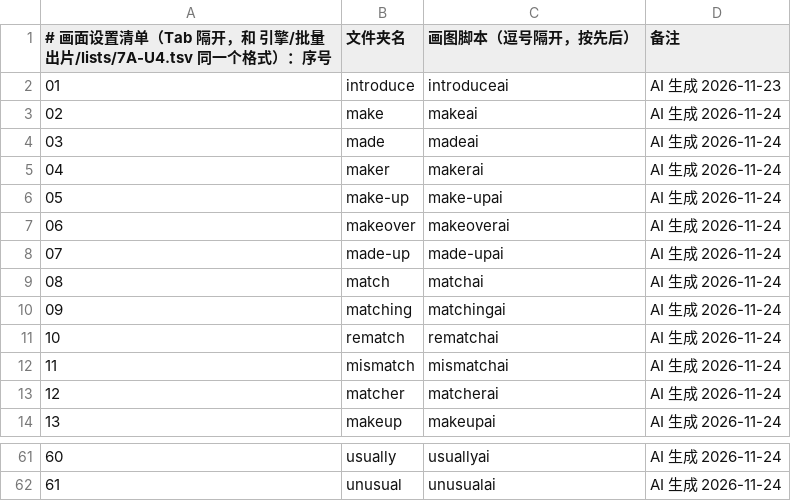
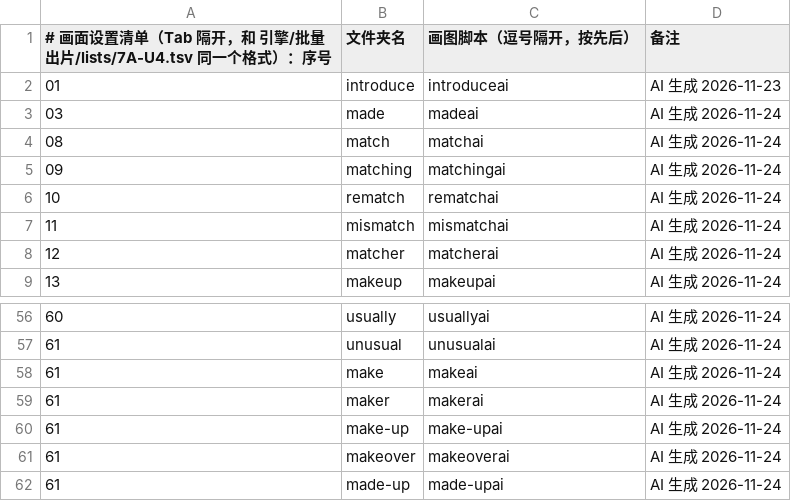
Before and after one commit to Jacklee15333/wordsvideo, a TSV file: 词库/画面设置/清单.tsv, drawn as a sheet; only a part is shown, gaps mark what is left out.

Commit message:
词库：补画面 make、maker、make-up、makeover、made-up（5 个词，网页 AI 改的）

```diff
--- a/词库/画面设置/清单.tsv
+++ b/词库/画面设置/清单.tsv
@@ -2,8 +2,3 @@
 01	introduce	introduceai	AI 生成 2026-11-23
-02	make	makeai	AI 生成 2026-11-24
 03	made	madeai	AI 生成 2026-11-24
-04	maker	makerai	AI 生成 2026-11-24
-05	make-up	make-upai	AI 生成 2026-11-24
-06	makeover	makeoverai	AI 生成 2026-11-24
-07	made-up	made-upai	AI 生成 2026-11-24
 08	match	matchai	AI 生成 2026-11-24
@@ -62 +57,6 @@
 61	unusual	unusualai	AI 生成 2026-11-24
+61	make	makeai	AI 生成 2026-11-24
+61	maker	makerai	AI 生成 2026-11-24
+61	make-up	make-upai	AI 生成 2026-11-24
+61	makeover	makeoverai	AI 生成 2026-11-24
+61	made-up	made-upai	AI 生成 2026-11-24
```
Also changed, not shown: 11 other files.
